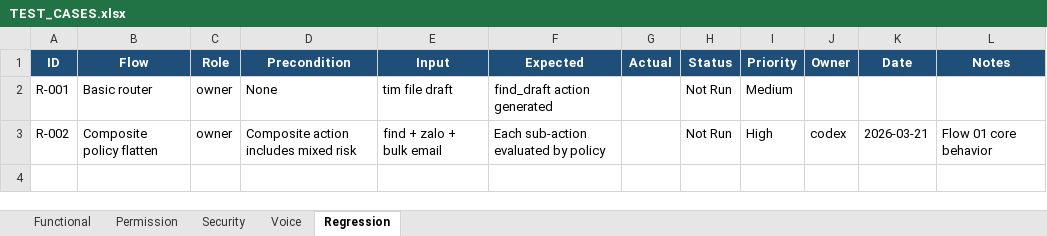
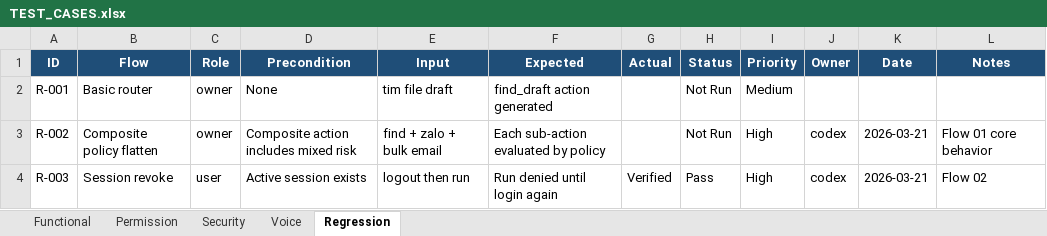
Before and after one commit to August-Trung/August, an Excel workbook: TEST_CASES.xlsx, sheet Regression, drawn as a sheet; values as stored, in another font and other column widths than the file's, no borders; the diff names each change by its address in the sheet, - before the commit and + after, or states it on an @@ line.

Commit message:
feat: enforce session-bound execution and identity hardening

```diff
--- a/TEST_CASES.xlsx (sheet Regression)
+++ b/TEST_CASES.xlsx (sheet Regression)
+row 4: R-003 | Session revoke | user | Active session exists | logout then run | Run denied until login again | Verified | Pass | High | codex | 2026-03-21 | Flow 02
```
Also changed, not shown: sheet Functional, sheet Security, sheet Voice, 15 other files.
